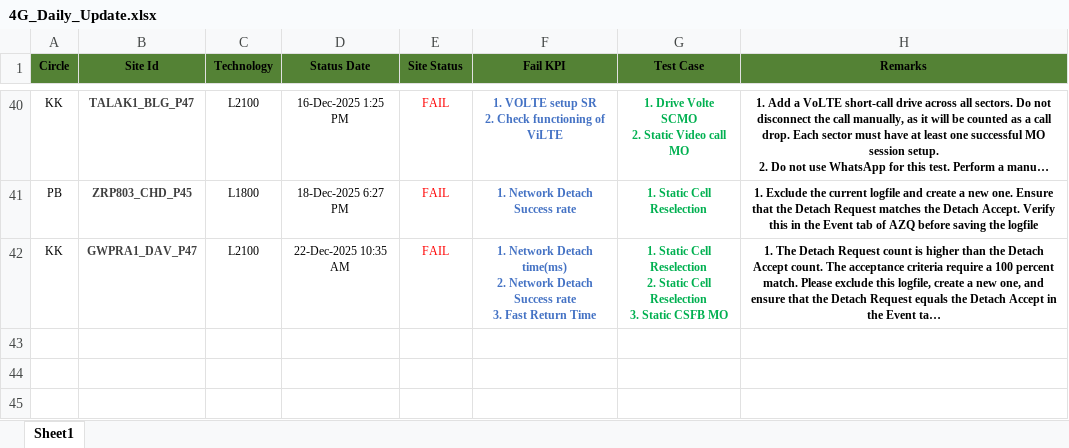
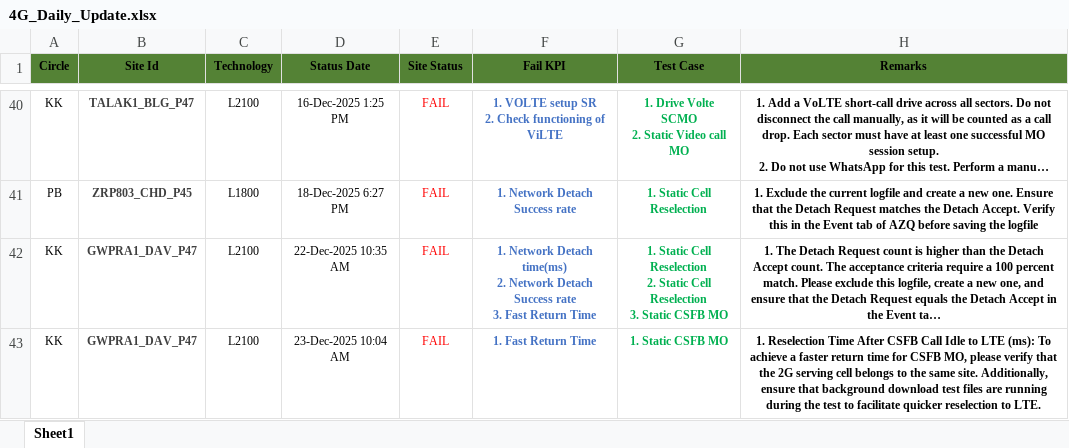
Before and after one commit to surjeetsr/Daily_Update_4G, an Excel workbook: 4G_Daily_Update.xlsx, sheet Sheet1, drawn as a sheet; only a part is shown, gaps mark what is left out; long unchanged cells end in …; values as stored, in another font and other column widths than the file's, no borders; the diff names each change by its address in the sheet, - before the commit and + after, or states it on an @@ line.

Commit message:
Add files via upload

```diff
--- a/4G_Daily_Update.xlsx (sheet Sheet1)
+++ b/4G_Daily_Update.xlsx (sheet Sheet1)
+row 43: KK | GWPRA1_DAV_P47 | L2100 | 23-Dec-2025 10:04 AM | FAIL | 1. Fast Return Time | 1. Static CSFB MO | 1. Reselection Time After CSFB Call Idle to LTE (ms): To achieve a faster return time for CSFB MO, please verify that the 2G serving cell belongs to the same site. Additionally, ensure that background download test files are running during the test to facilitate quicker reselection to LTE.
```
